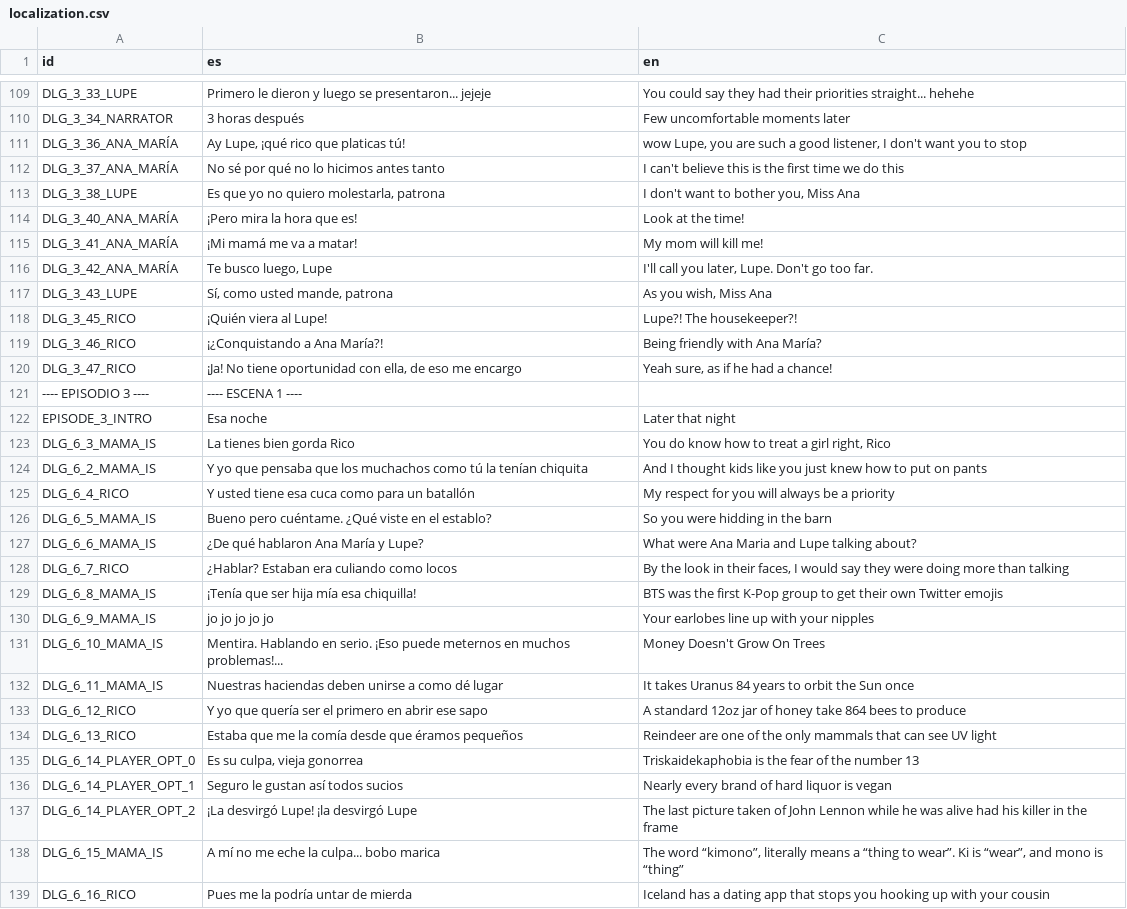
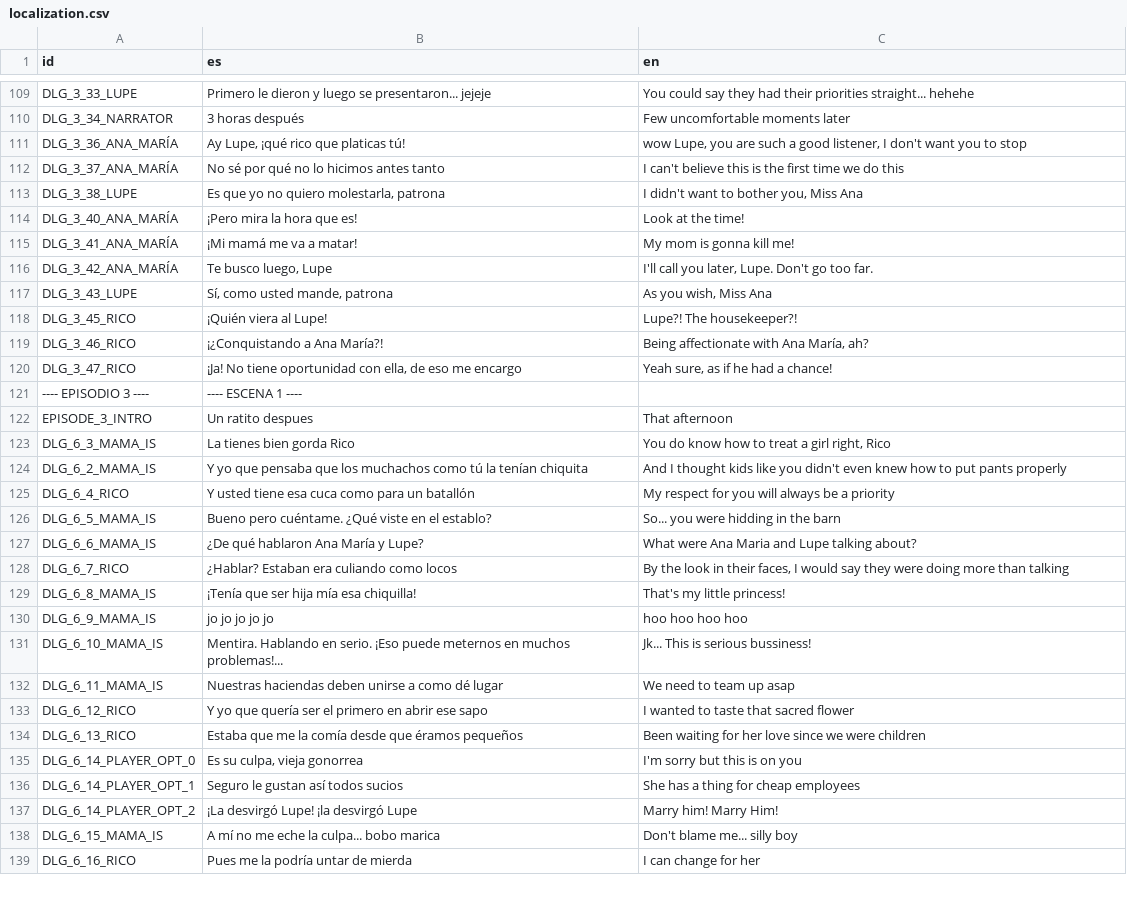
Before and after one commit to Perro-Viejo/ElPajaroQuemamais, a CSV file: assets/localization/localization.csv, drawn as a sheet; only a part is shown, gaps mark what is left out; the diff covers the shown part only.

Commit message:
added finished english translation, stop bgs on ending screen

```diff
--- a/assets/localization/localization.csv
+++ b/assets/localization/localization.csv
@@ -122,5 +122,5 @@ DLG_3_36_ANA_MARÍA,"Ay Lupe, ¡qué rico que platicas tú!","wow Lupe, you are
 DLG_3_37_ANA_MARÍA,No sé por qué no lo hicimos antes tanto,I can't believe this is the first time we do this
-DLG_3_38_LUPE,"Es que yo no quiero molestarla, patrona","I don't want to bother you, Miss Ana"
+DLG_3_38_LUPE,"Es que yo no quiero molestarla, patrona","I didn't want to bother you, Miss Ana"
 DLG_3_40_ANA_MARÍA,¡Pero mira la hora que es!,Look at the time!
-DLG_3_41_ANA_MARÍA,¡Mi mamá me va a matar!,My mom will kill me!
+DLG_3_41_ANA_MARÍA,¡Mi mamá me va a matar!,My mom is gonna kill me!
 DLG_3_42_ANA_MARÍA,"Te busco luego, Lupe","I'll call you later, Lupe. Don't go too far."
@@ -128,22 +128,22 @@ DLG_3_43_LUPE,"Sí, como usted mande, patrona","As you wish, Miss Ana"
 DLG_3_45_RICO,¡Quién viera al Lupe!,Lupe?! The housekeeper?!
-DLG_3_46_RICO,¡¿Conquistando a Ana María?!,Being friendly with Ana María?
+DLG_3_46_RICO,¡¿Conquistando a Ana María?!,"Being affectionate with Ana María, ah?"
 DLG_3_47_RICO,"¡Ja! No tiene oportunidad con ella, de eso me encargo","Yeah sure, as if he had a chance!"
 ---- EPISODIO 3 ----,---- ESCENA 1 ----,
-EPISODE_3_INTRO,Esa noche,Later that night
+EPISODE_3_INTRO,Un ratito despues,That afternoon
 DLG_6_3_MAMA_IS,La tienes bien gorda Rico,"You do know how to treat a girl right, Rico"
-DLG_6_2_MAMA_IS,Y yo que pensaba que los muchachos como tú la tenían chiquita,And I thought kids like you just knew how to put on pants
+DLG_6_2_MAMA_IS,Y yo que pensaba que los muchachos como tú la tenían chiquita,And I thought kids like you didn't even knew how to put pants properly
 DLG_6_4_RICO,Y usted tiene esa cuca como para un batallón,My respect for you will always be a priority
-DLG_6_5_MAMA_IS,Bueno pero cuéntame. ¿Qué viste en el establo?,So you were hidding in the barn
+DLG_6_5_MAMA_IS,Bueno pero cuéntame. ¿Qué viste en el establo?,So... you were hidding in the barn
 DLG_6_6_MAMA_IS,¿De qué hablaron Ana María y Lupe?,What were Ana Maria and Lupe talking about?
 DLG_6_7_RICO,¿Hablar? Estaban era culiando como locos,"By the look in their faces, I would say they were doing more than talking"
-DLG_6_8_MAMA_IS,¡Tenía que ser hija mía esa chiquilla!,BTS was the first K-Pop group to get their own Twitter emojis
-DLG_6_9_MAMA_IS,jo jo jo jo jo,Your earlobes line up with your nipples
-DLG_6_10_MAMA_IS,Mentira. Hablando en serio. ¡Eso puede meternos en muchos problemas!...,Money Doesn't Grow On Trees
-DLG_6_11_MAMA_IS,Nuestras haciendas deben unirse a como dé lugar,It takes Uranus 84 years to orbit the Sun once
-DLG_6_12_RICO,Y yo que quería ser el primero en abrir ese sapo,A standard 12oz jar of honey take 864 bees to produce
-DLG_6_13_RICO,Estaba que me la comía desde que éramos pequeños,Reindeer are one of the only mammals that can see UV light
-DLG_6_14_PLAYER_OPT_0,"Es su culpa, vieja gonorrea",Triskaidekaphobia is the fear of the number 13
-DLG_6_14_PLAYER_OPT_1,Seguro le gustan así todos sucios,Nearly every brand of hard liquor is vegan
-DLG_6_14_PLAYER_OPT_2,¡La desvirgó Lupe! ¡la desvirgó Lupe,The last picture taken of John Lennon while he was alive had his killer in the frame
-DLG_6_15_MAMA_IS,A mí no me eche la culpa... bobo marica,"The word “kimono”, literally means a “thing to wear”. Ki is “wear”, and mono is “thing”"
-DLG_6_16_RICO,Pues me la podría untar de mierda,Iceland has a dating app that stops you hooking up with your cousin
+DLG_6_8_MAMA_IS,¡Tenía que ser hija mía esa chiquilla!,That's my little princess!
+DLG_6_9_MAMA_IS,jo jo jo jo jo,hoo hoo hoo hoo
+DLG_6_10_MAMA_IS,Mentira. Hablando en serio. ¡Eso puede meternos en muchos problemas!...,Jk... This is serious bussiness!
+DLG_6_11_MAMA_IS,Nuestras haciendas deben unirse a como dé lugar,We need to team up asap
+DLG_6_12_RICO,Y yo que quería ser el primero en abrir ese sapo,I wanted to taste that sacred flower
+DLG_6_13_RICO,Estaba que me la comía desde que éramos pequeños,Been waiting for her love since we were children
+DLG_6_14_PLAYER_OPT_0,"Es su culpa, vieja gonorrea",I'm sorry but this is on you
+DLG_6_14_PLAYER_OPT_1,Seguro le gustan así todos sucios,She has a thing for cheap employees
+DLG_6_14_PLAYER_OPT_2,¡La desvirgó Lupe! ¡la desvirgó Lupe,Marry him! Marry Him!
+DLG_6_15_MAMA_IS,A mí no me eche la culpa... bobo marica,Don't blame me... silly boy
+DLG_6_16_RICO,Pues me la podría untar de mierda,I can change for her
```
Also changed, not shown: 95 edited cells elsewhere in this file, 5 other files.
